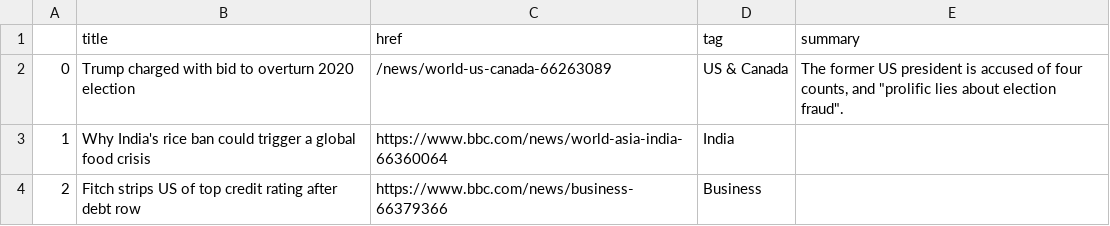
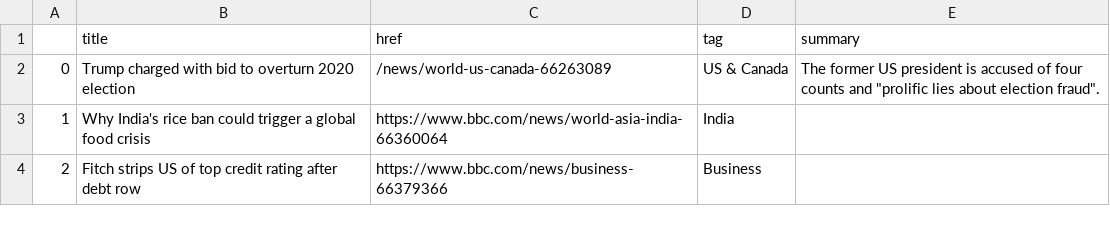
Before and after one commit to gbolduan/automatic-scraper, a CSV file: bbc-headlines.csv, drawn as a sheet; only a part is shown.

```diff
--- a/bbc-headlines.csv
+++ b/bbc-headlines.csv
@@ -1,3 +1,3 @@
 ,title,href,tag,summary
-0,Trump charged with bid to overturn 2020 election,/news/world-us-canada-66263089,US & Canada,"The former US president is accused of four counts, and ""prolific lies about election fraud""."
+0,Trump charged with bid to overturn 2020 election,/news/world-us-canada-66263089,US & Canada,"The former US president is accused of four counts and ""prolific lies about election fraud""."
 1,Why India's rice ban could trigger a global food crisis,https://www.bbc.com/news/world-asia-india-66360064,India,
```
